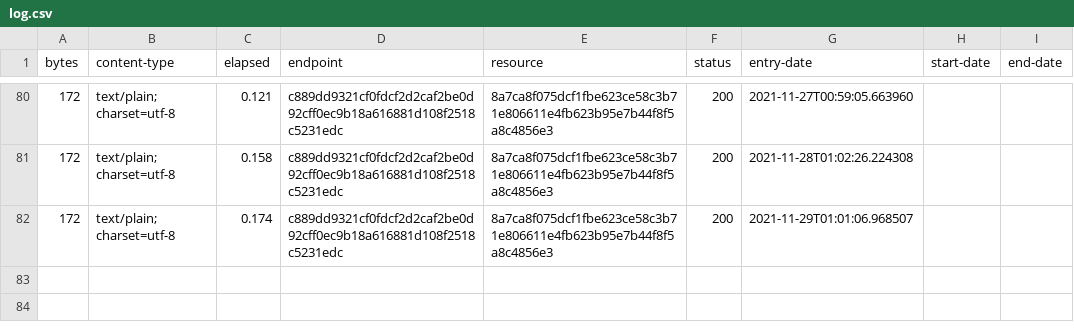
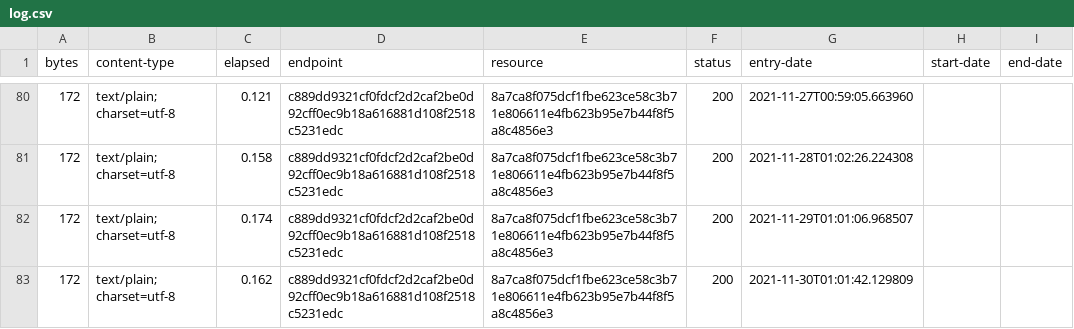
Before and after one commit to digital-land-attic/developer-agreement-type-collection, a CSV file: collection/log.csv, drawn as a sheet; only a part is shown, gaps mark what is left out; the diff names each change by its address in the sheet, - before the commit and + after, or states it on an @@ line.

Commit message:
Collection 2021-11-30

```diff
--- a/collection/log.csv
+++ b/collection/log.csv
+row 83: 172 | text/plain; charset=utf-8 | 0.162 | c889dd9321cf0fdcf2d2caf2be0d92cff0ec9b18a616881d108f2518c5231edc | 8a7ca8f075dcf1fbe623ce58c3b71e806611e4fb623b95e7b44f8f5a8c4856e3 | 200 | 2021-11-30T01:01:42.129809
```
